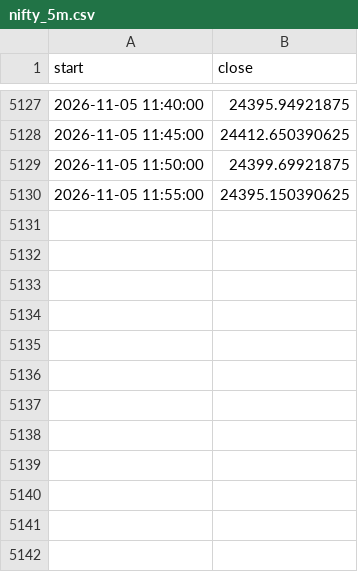
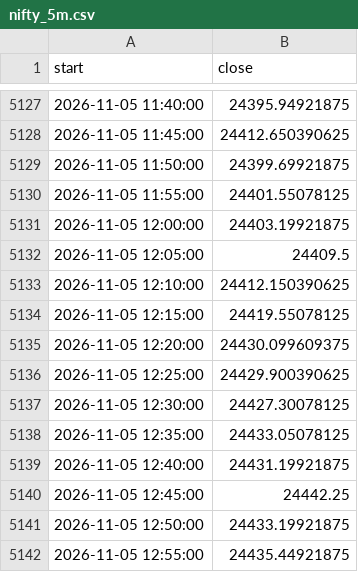
Before and after one commit to Parth1501/nse-swing-data, a CSV file: data/nifty_trend/nifty_5m.csv, drawn as a sheet; only a part is shown, gaps mark what is left out.

```diff
--- a/data/nifty_trend/nifty_5m.csv
+++ b/data/nifty_trend/nifty_5m.csv
@@ -5129,2 +5129,14 @@ start,close
 2026-11-05 11:50:00,24399.69921875
-2026-11-05 11:55:00,24395.150390625
+2026-11-05 11:55:00,24401.55078125
+2026-11-05 12:00:00,24403.19921875
+2026-11-05 12:05:00,24409.5
+2026-11-05 12:10:00,24412.150390625
+2026-11-05 12:15:00,24419.55078125
+2026-11-05 12:20:00,24430.099609375
+2026-11-05 12:25:00,24429.900390625
+2026-11-05 12:30:00,24427.30078125
+2026-11-05 12:35:00,24433.05078125
+2026-11-05 12:40:00,24431.19921875
+2026-11-05 12:45:00,24442.25
+2026-11-05 12:50:00,24433.19921875
+2026-11-05 12:55:00,24435.44921875
```
Also changed, not shown: data/nifty_trend/weekly.csv, data/oc_learning/pattern_library.csv, 15 other files.
